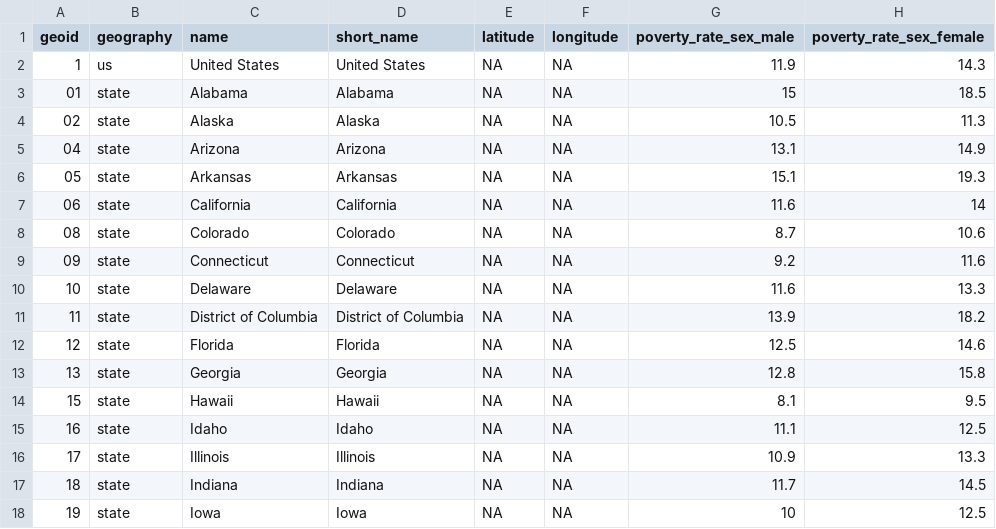
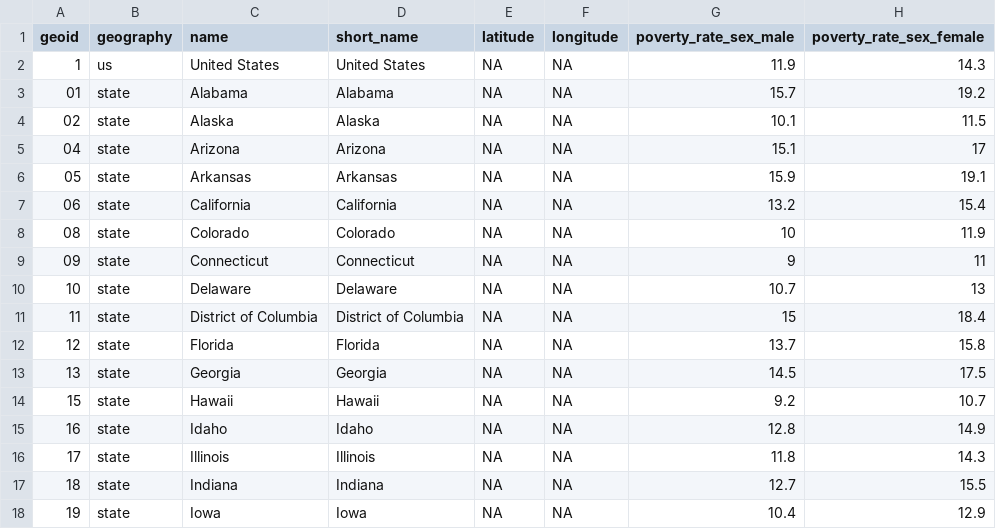
Before and after one commit to mjclawrence/privilege_and_poverty, a CSV file: addison_county_101/storymap_data/poverty_sex_us_states.csv, drawn as a sheet; only a part is shown; the diff covers the shown part only.

```diff
--- a/addison_county_101/storymap_data/poverty_sex_us_states.csv
+++ b/addison_county_101/storymap_data/poverty_sex_us_states.csv
@@ -2,17 +2,17 @@
 "1","us","United States","United States",NA,NA,11.9,14.3
-"01","state","Alabama","Alabama",NA,NA,15,18.5
-"02","state","Alaska","Alaska",NA,NA,10.5,11.3
-"04","state","Arizona","Arizona",NA,NA,13.1,14.9
-"05","state","Arkansas","Arkansas",NA,NA,15.1,19.3
-"06","state","California","California",NA,NA,11.6,14
-"08","state","Colorado","Colorado",NA,NA,8.7,10.6
-"09","state","Connecticut","Connecticut",NA,NA,9.2,11.6
-"10","state","Delaware","Delaware",NA,NA,11.6,13.3
-"11","state","District of Columbia","District of Columbia",NA,NA,13.9,18.2
-"12","state","Florida","Florida",NA,NA,12.5,14.6
-"13","state","Georgia","Georgia",NA,NA,12.8,15.8
-"15","state","Hawaii","Hawaii",NA,NA,8.1,9.5
-"16","state","Idaho","Idaho",NA,NA,11.1,12.5
-"17","state","Illinois","Illinois",NA,NA,10.9,13.3
-"18","state","Indiana","Indiana",NA,NA,11.7,14.5
-"19","state","Iowa","Iowa",NA,NA,10,12.5
+"01","state","Alabama","Alabama",NA,NA,15.7,19.2
+"02","state","Alaska","Alaska",NA,NA,10.1,11.5
+"04","state","Arizona","Arizona",NA,NA,15.1,17
+"05","state","Arkansas","Arkansas",NA,NA,15.9,19.1
+"06","state","California","California",NA,NA,13.2,15.4
+"08","state","Colorado","Colorado",NA,NA,10,11.9
+"09","state","Connecticut","Connecticut",NA,NA,9,11
+"10","state","Delaware","Delaware",NA,NA,10.7,13
+"11","state","District of Columbia","District of Columbia",NA,NA,15,18.4
+"12","state","Florida","Florida",NA,NA,13.7,15.8
+"13","state","Georgia","Georgia",NA,NA,14.5,17.5
+"15","state","Hawaii","Hawaii",NA,NA,9.2,10.7
+"16","state","Idaho","Idaho",NA,NA,12.8,14.9
+"17","state","Illinois","Illinois",NA,NA,11.8,14.3
+"18","state","Indiana","Indiana",NA,NA,12.7,15.5
+"19","state","Iowa","Iowa",NA,NA,10.4,12.9
```
Also changed, not shown: 69 edited cells elsewhere in this file, addison_county_101/acs_stats.csv, addison_county_101/storymap_data/child_poverty_family_type_us_states.csv, 5 other files.
